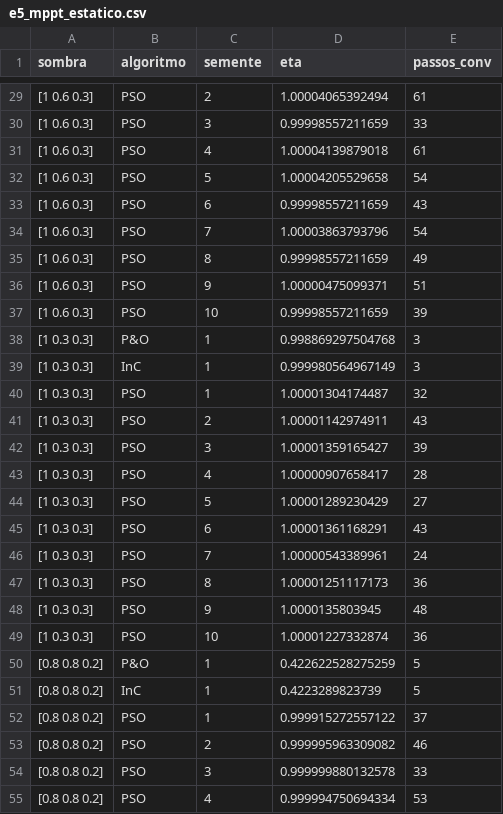
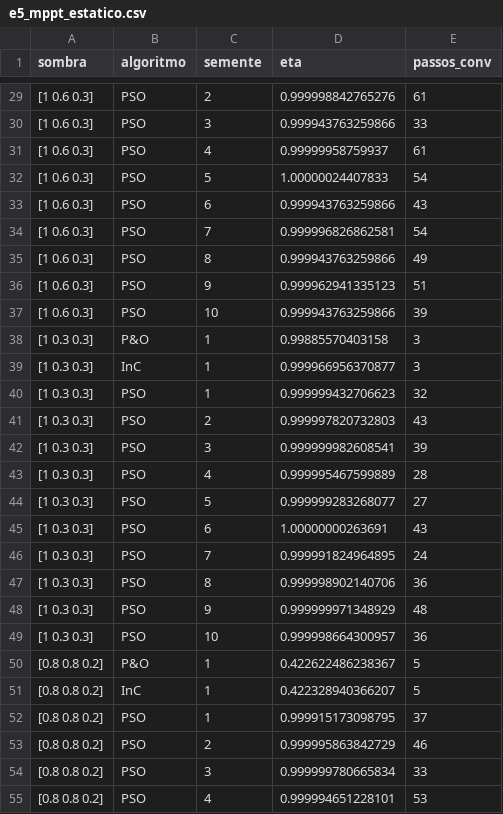
Before and after one commit to tiagoseemann/pv-mppt-sombreamento, a CSV file: resultados/e5_mppt_estatico.csv, drawn as a sheet; only a part is shown, gaps mark what is left out; the diff covers the shown part only.

```diff
--- a/resultados/e5_mppt_estatico.csv
+++ b/resultados/e5_mppt_estatico.csv
@@ -29,27 +29,27 @@ sombra,algoritmo,semente,eta,passos_conv
-[1 0.6 0.3],PSO,2,1.00004065392494,61
-[1 0.6 0.3],PSO,3,0.99998557211659,33
-[1 0.6 0.3],PSO,4,1.00004139879018,61
-[1 0.6 0.3],PSO,5,1.00004205529658,54
-[1 0.6 0.3],PSO,6,0.99998557211659,43
-[1 0.6 0.3],PSO,7,1.00003863793796,54
-[1 0.6 0.3],PSO,8,0.99998557211659,49
-[1 0.6 0.3],PSO,9,1.00000475099371,51
-[1 0.6 0.3],PSO,10,0.99998557211659,39
-[1 0.3 0.3],P&O,1,0.998869297504768,3
-[1 0.3 0.3],InC,1,0.999980564967149,3
-[1 0.3 0.3],PSO,1,1.00001304174487,32
-[1 0.3 0.3],PSO,2,1.00001142974911,43
-[1 0.3 0.3],PSO,3,1.00001359165427,39
-[1 0.3 0.3],PSO,4,1.00000907658417,28
-[1 0.3 0.3],PSO,5,1.00001289230429,27
-[1 0.3 0.3],PSO,6,1.00001361168291,43
-[1 0.3 0.3],PSO,7,1.00000543389961,24
-[1 0.3 0.3],PSO,8,1.00001251117173,36
-[1 0.3 0.3],PSO,9,1.0000135803945,48
-[1 0.3 0.3],PSO,10,1.00001227332874,36
-[0.8 0.8 0.2],P&O,1,0.422622528275259,5
-[0.8 0.8 0.2],InC,1,0.4223289823739,5
-[0.8 0.8 0.2],PSO,1,0.999915272557122,37
-[0.8 0.8 0.2],PSO,2,0.999995963309082,46
-[0.8 0.8 0.2],PSO,3,0.999999880132578,33
-[0.8 0.8 0.2],PSO,4,0.999994750694334,53
+[1 0.6 0.3],PSO,2,0.999998842765276,61
+[1 0.6 0.3],PSO,3,0.999943763259866,33
+[1 0.6 0.3],PSO,4,0.99999958759937,61
+[1 0.6 0.3],PSO,5,1.00000024407833,54
+[1 0.6 0.3],PSO,6,0.999943763259866,43
+[1 0.6 0.3],PSO,7,0.999996826862581,54
+[1 0.6 0.3],PSO,8,0.999943763259866,49
+[1 0.6 0.3],PSO,9,0.999962941335123,51
+[1 0.6 0.3],PSO,10,0.999943763259866,39
+[1 0.3 0.3],P&O,1,0.99885570403158,3
+[1 0.3 0.3],InC,1,0.999966956370877,3
+[1 0.3 0.3],PSO,1,0.999999432706623,32
+[1 0.3 0.3],PSO,2,0.999997820732803,43
+[1 0.3 0.3],PSO,3,0.999999982608541,39
+[1 0.3 0.3],PSO,4,0.999995467599889,28
+[1 0.3 0.3],PSO,5,0.999999283268077,27
+[1 0.3 0.3],PSO,6,1.00000000263691,43
+[1 0.3 0.3],PSO,7,0.999991824964895,24
+[1 0.3 0.3],PSO,8,0.999998902140706,36
+[1 0.3 0.3],PSO,9,0.999999971348929,48
+[1 0.3 0.3],PSO,10,0.999998664300957,36
+[0.8 0.8 0.2],P&O,1,0.422622486238367,5
+[0.8 0.8 0.2],InC,1,0.422328940366207,5
+[0.8 0.8 0.2],PSO,1,0.999915173098795,37
+[0.8 0.8 0.2],PSO,2,0.999995863842729,46
+[0.8 0.8 0.2],PSO,3,0.999999780665834,33
+[0.8 0.8 0.2],PSO,4,0.999994651228101,53
```
Also changed, not shown: 45 edited cells elsewhere in this file, 7 other files.
